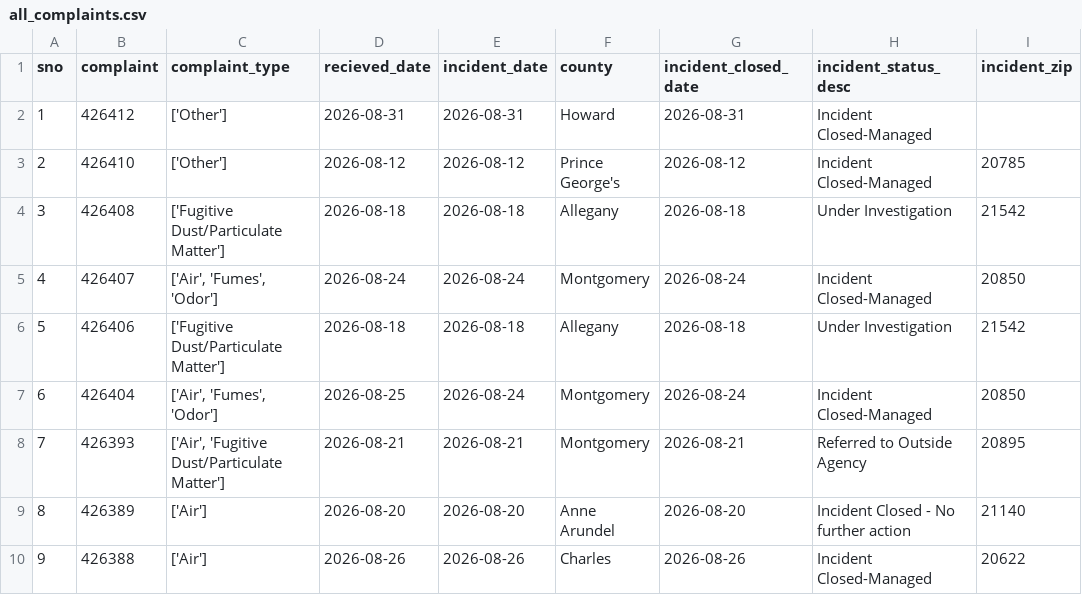
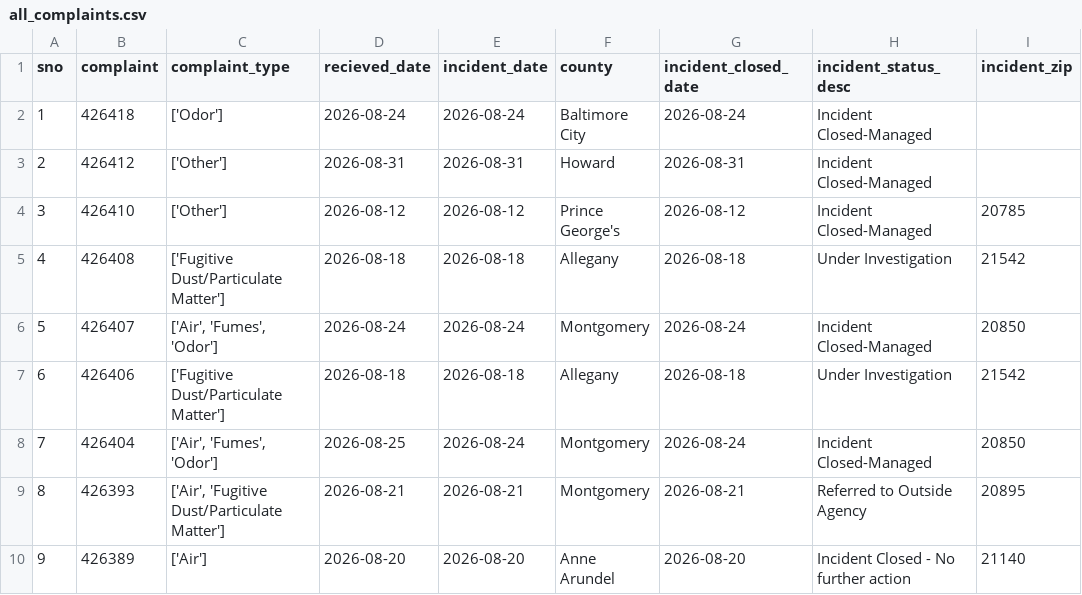
Before and after one commit to gguerrei/live-nicar-pipeline, a CSV file: exported_data/all_complaints.csv, drawn as a sheet; only a part is shown; the shorter side is filled out with more unchanged rows; addresses are those after the commit; the diff names each change by its address in the sheet, - before the commit and + after, or states it on an @@ line.

```diff
--- a/exported_data/all_complaints.csv
+++ b/exported_data/all_complaints.csv
+row 2: 1 | 426418 | ['Odor'] | 2026-08-24 | 2026-08-24 | Baltimore City | 2026-08-24 | Incident Closed-Managed
@@ column A (sno) renumbered from row 3 down @@
```
Also changed, not shown: exported_data/invalid_counties.csv.
